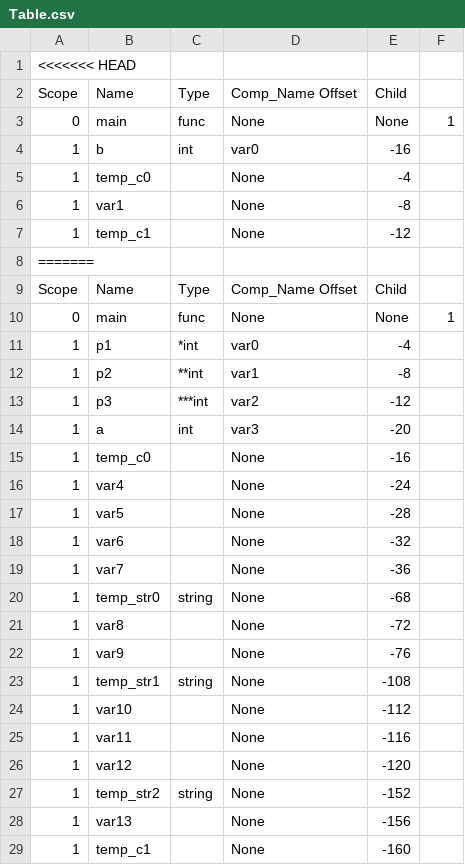
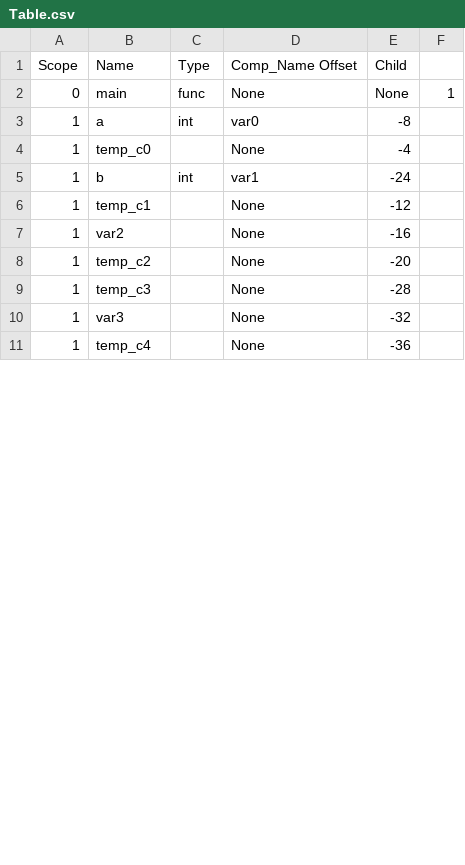
Before and after one commit to SahilDhull/ssac, a CSV file: src/Table.csv, drawn as a sheet; only a part is shown; the diff covers the shown part only.

```diff
--- a/src/Table.csv
+++ b/src/Table.csv
@@ -1,29 +1,11 @@
-<<<<<<< HEAD
 Scope,     Name,      Type,      Comp_Name  Offset,    Child
 0,         main,      func,      None,      None,      1
-1,         b,         int,       var0,      -16,
+1,         a,         int,       var0,      -8,
 1,         temp_c0,   ,          None,      -4,
-1,         var1,      ,          None,      -8,
+1,         b,         int,       var1,      -24,
 1,         temp_c1,   ,          None,      -12,
-=======
-Scope,      Name,       Type,       Comp_Name   Offset,     Child
-0,          main,       func,       None,       None,       1
-1,          p1,         *int,       var0,       -4,
-1,          p2,         **int,      var1,       -8,
-1,          p3,         ***int,     var2,       -12,
-1,          a,          int,        var3,       -20,
-1,          temp_c0,    ,           None,       -16,
-1,          var4,       ,           None,       -24,
-1,          var5,       ,           None,       -28,
-1,          var6,       ,           None,       -32,
-1,          var7,       ,           None,       -36,
-1,          temp_str0,  string,     None,       -68,
-1,          var8,       ,           None,       -72,
-1,          var9,       ,           None,       -76,
-1,          temp_str1,  string,     None,       -108,
-1,          var10,      ,           None,       -112,
-1,          var11,      ,           None,       -116,
-1,          var12,      ,           None,       -120,
-1,          temp_str2,  string,     None,       -152,
-1,          var13,      ,           None,       -156,
-1,          temp_c1,    ,           None,       -160,
+1,         var2,      ,          None,      -16,
+1,         temp_c2,   ,          None,      -20,
+1,         temp_c3,   ,          None,      -28,
+1,         var3,      ,          None,      -32,
+1,         temp_c4,   ,          None,      -36,
```
Also changed, not shown: 15 removed rows and 4 edited cells elsewhere in this file, 5 other files.
